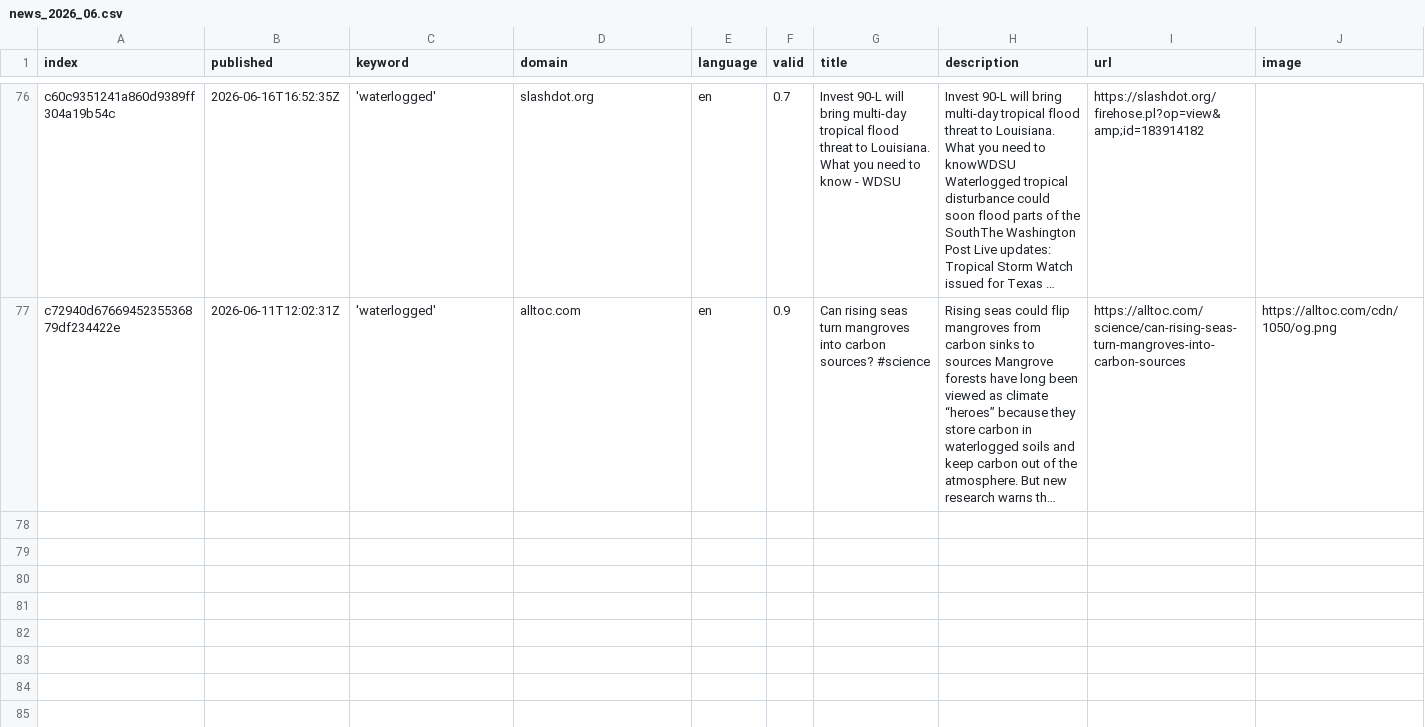
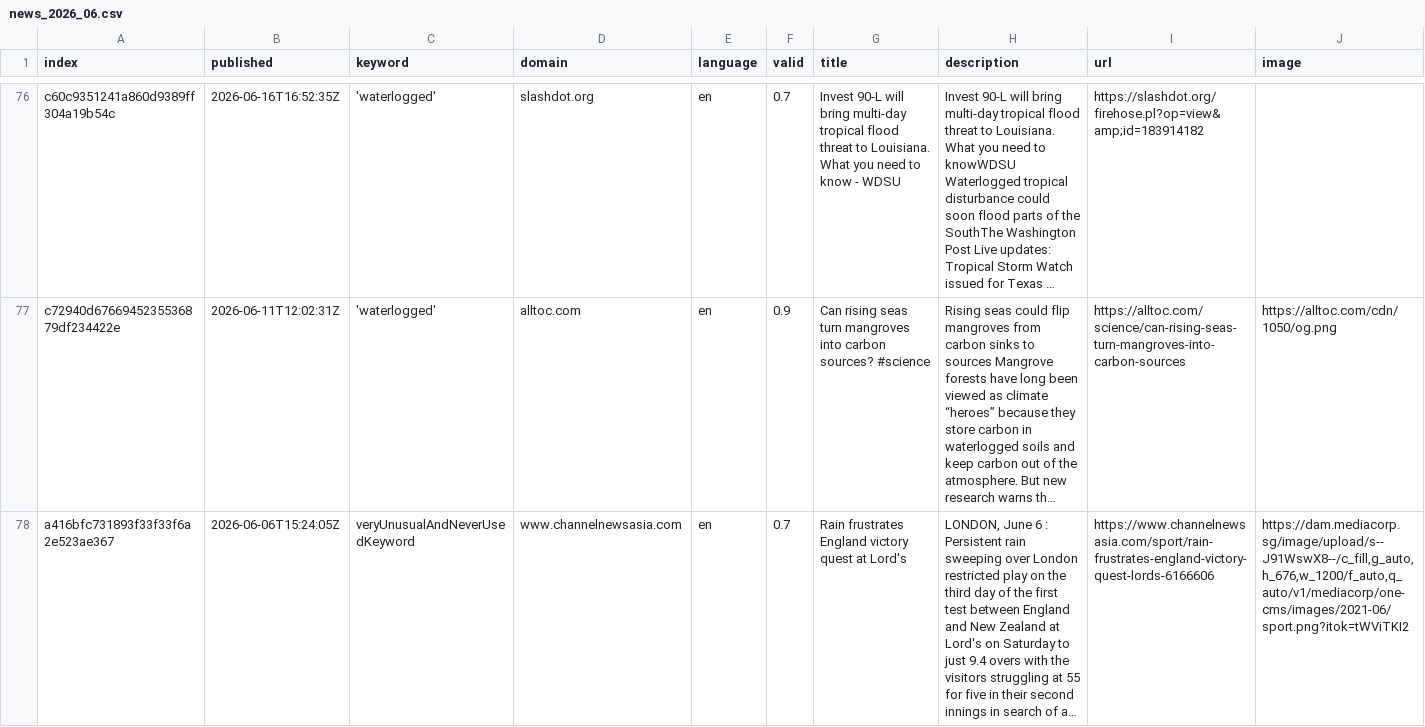
Before and after one commit to hb219-news/wetSpellIsComing, a CSV file: csv/news_2026_06.csv, drawn as a sheet; only a part is shown, gaps mark what is left out; long unchanged cells end in …; rows hold the shown columns only; the diff names each change by its address in the sheet, - before the commit and + after, or states it on an @@ line.

```diff
--- a/csv/news_2026_06.csv
+++ b/csv/news_2026_06.csv
+row 78: a416bfc731893f33f33f6a2e523ae367 | 2026-06-06T15:24:05Z | veryUnusualAndNeverUsedKeyword | www.channelnewsasia.com | en | 0.7 | Rain frustrates England victory quest at Lord's | LONDON, June 6 : Persistent rain sweeping over London restricted play on the third day of the first test between England and New Zealand at Lord's on Saturday to just 9.4 overs with the visitors struggling at 55 for five in their second innings in search of a… | https://www.channelnewsasia.com/sport/rain-frustrates-england-victory-quest-lords-6166606 | https://dam.mediacorp.sg/image/upload/s--J91WswX8--/c_fill,g_auto,h_676,w_1200/f_auto,q_auto/v1/mediacorp/one-cms/images/2021-06/sport.png?itok=tWViTKI2
```
Also changed, not shown: keywords.csv.
